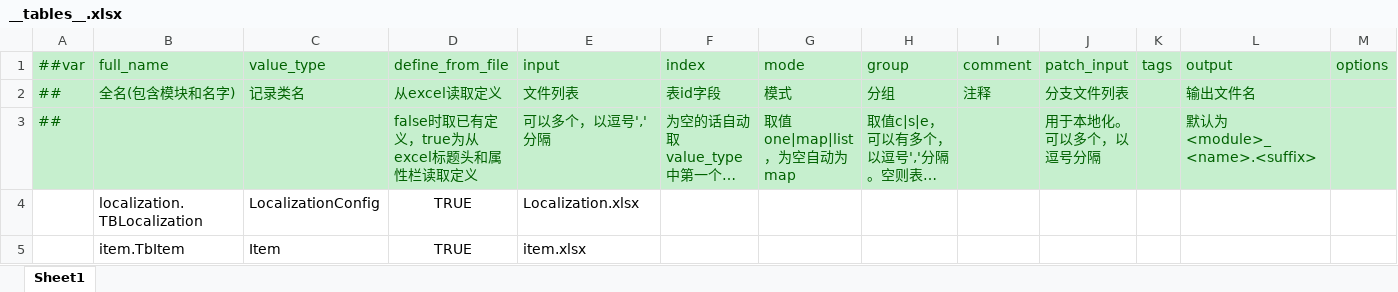
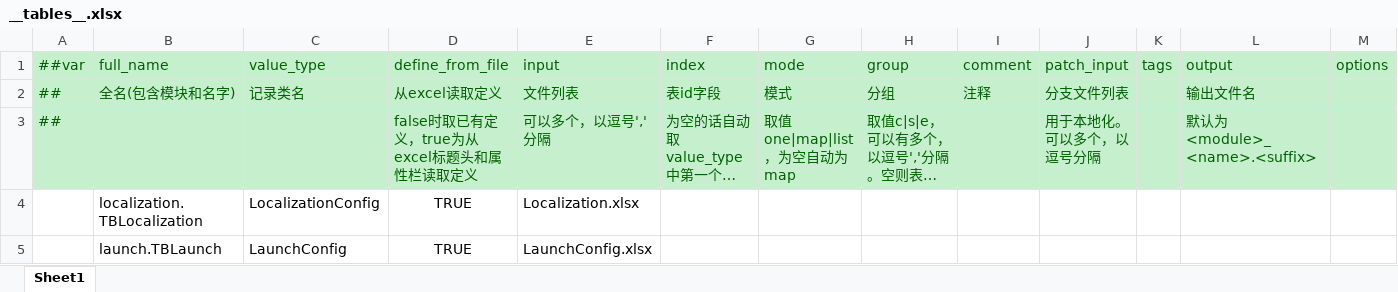
Before and after one commit to lyqilo/ClientConfig, an Excel workbook: LubanConfig/Datas/__tables__.xlsx, sheet Sheet1, drawn as a sheet; long unchanged cells end in …; values as stored, in another font and other column widths than the file's, no borders; removed rows and columns are numbered as before the commit, all else as after; the diff names each change by its address in the sheet, - before the commit and + after, or states it on an @@ line.

```diff
--- a/LubanConfig/Datas/__tables__.xlsx (sheet Sheet1)
+++ b/LubanConfig/Datas/__tables__.xlsx (sheet Sheet1)
-row 5:  | item.TbItem | Item | TRUE | item.xlsx
+row 5:  | launch.TBLaunch | LaunchConfig | TRUE | LaunchConfig.xlsx
```
Also changed, not shown: LubanConfig/Datas/Localization.xlsx, 13 other files.
